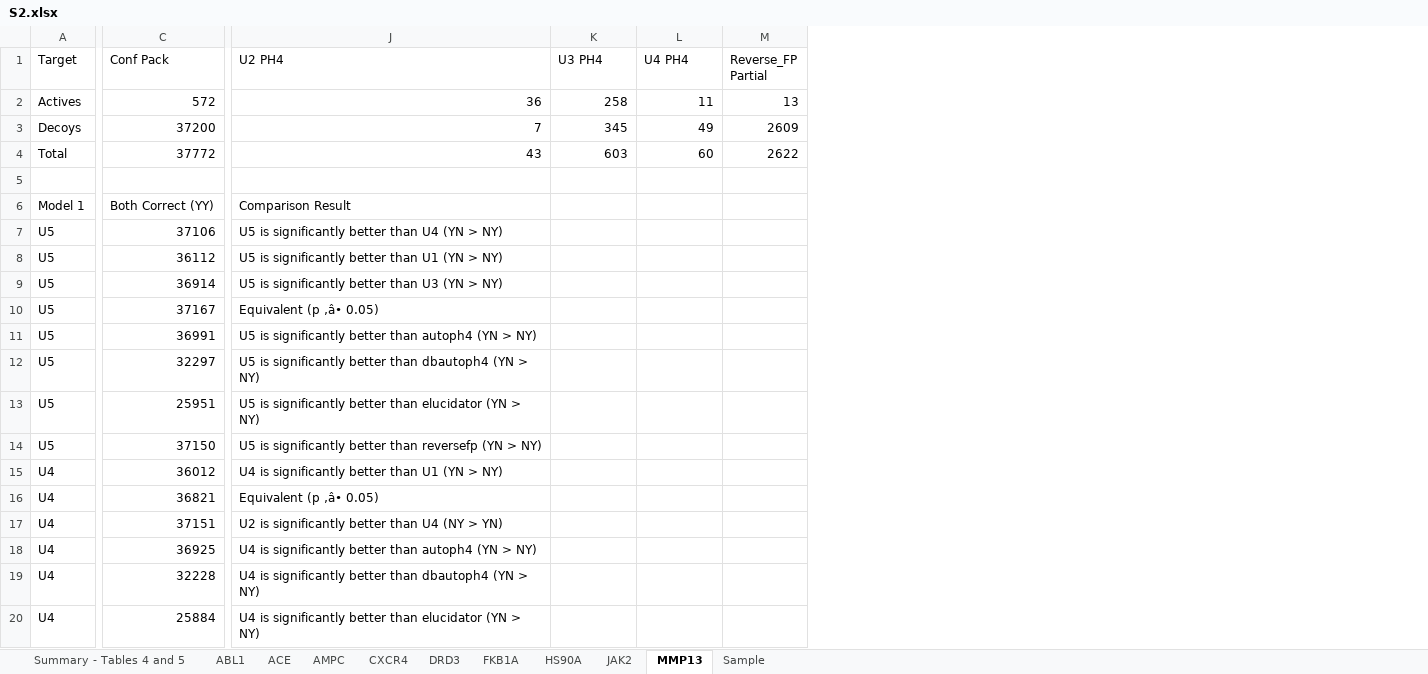
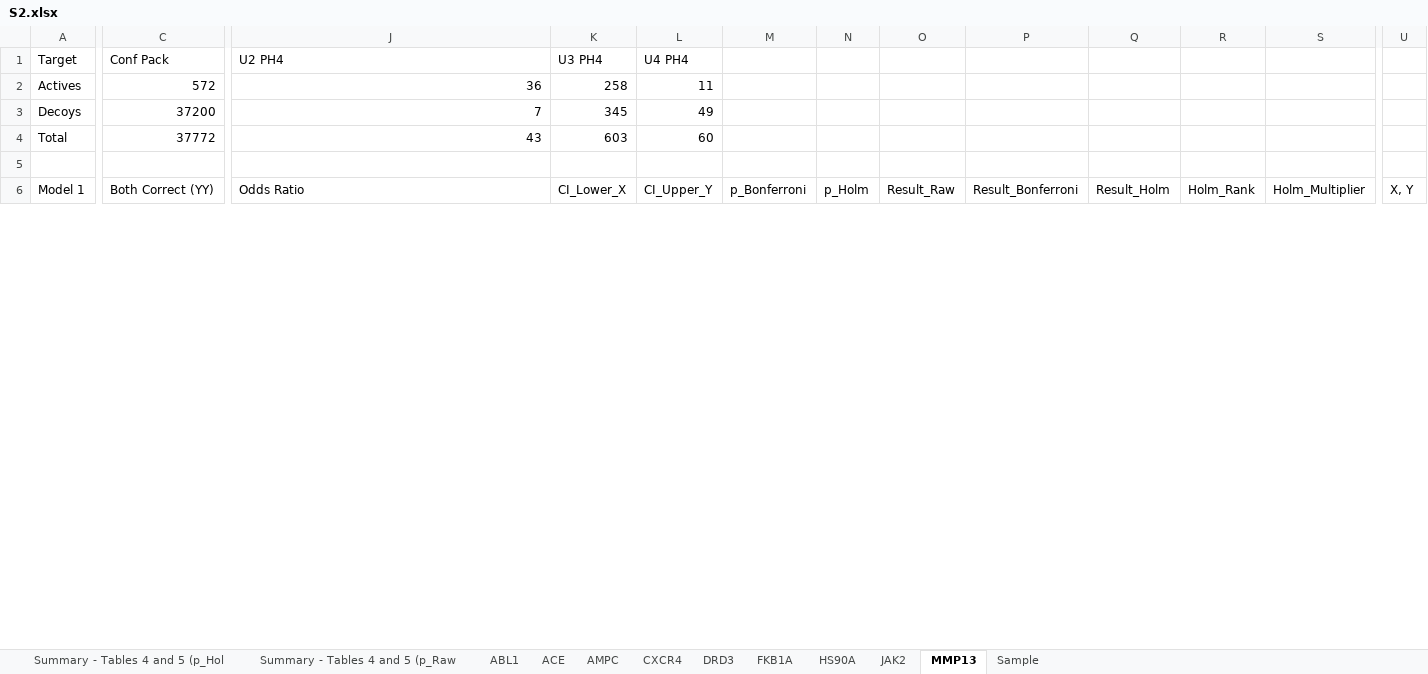
Before and after one commit to nospmohtcd/ph4-creation-strategies, an Excel workbook: SI/S2.xlsx, sheet MMP13, drawn as a sheet; only a part is shown, gaps mark what is left out; values as stored, in another font and other column widths than the file's, no cell formats; charts and pictures not drawn; removed rows and columns are numbered as before the commit, all else as after; rows hold the shown columns only; the diff covers the shown part only; the diff names each change by its address in the sheet, - before the commit and + after, or states it on an @@ line.

```diff
--- a/SI/S2.xlsx (sheet MMP13)
+++ b/SI/S2.xlsx (sheet MMP13)
-sheet tab: Summary - Tables 4 and 5
+sheet tab: Summary - Tables 4 and 5 (p_Hol
+sheet tab: Summary - Tables 4 and 5 (p_Raw
-column M (Reverse_FP Partial), rows 2-4: 13 | 2609 | 2622
+column M, row 6: p_Bonferroni
+column N, row 6: p_Holm
+column O, row 6: Result_Raw
+column P, row 6: Result_Bonferroni
+column Q, row 6: Result_Holm
+column R, row 6: Holm_Rank
+column S, row 6: Holm_Multiplier
+column U, row 6: X, Y
-J6 (U2 PH4): Comparison Result
+J6 (U2 PH4): Odds Ratio
-K6 (U3 PH4): (empty)
+K6 (U3 PH4): CI_Lower_X
-L6 (U4 PH4): (empty)
+L6 (U4 PH4): CI_Upper_Y
-row 7: U5 | 37106 | U5 is significantly better than U4 (YN > NY)
-row 8: U5 | 36112 | U5 is significantly better than U1 (YN > NY)
-row 9: U5 | 36914 | U5 is significantly better than U3 (YN > NY)
-row 10: U5 | 37167 | Equivalent (p ‚â• 0.05)
-row 11: U5 | 36991 | U5 is significantly better than autoph4 (YN > NY)
-row 12: U5 | 32297 | U5 is significantly better than dbautoph4 (YN > NY)
-row 13: U5 | 25951 | U5 is significantly better than elucidator (YN > NY)
-row 14: U5 | 37150 | U5 is significantly better than reversefp (YN > NY)
-row 15: U4 | 36012 | U4 is significantly better than U1 (YN > NY)
-row 16: U4 | 36821 | Equivalent (p ‚â• 0.05)
-row 17: U4 | 37151 | U2 is significantly better than U4 (NY > YN)
-row 18: U4 | 36925 | U4 is significantly better than autoph4 (YN > NY)
-row 19: U4 | 32228 | U4 is significantly better than dbautoph4 (YN > NY)
-row 20: U4 | 25884 | U4 is significantly better than elucidator (YN > NY)
```
Also changed, not shown: 20 added rows, 6 removed rows, 1 added column and 53 edited cells elsewhere in this sheet, sheet DRD3, sheet JAK2, sheet ACE, sheet ABL1, sheet AMPC, sheet CXCR4, 3 more sheets, cell formats, hidden cells, charts or pictures.
